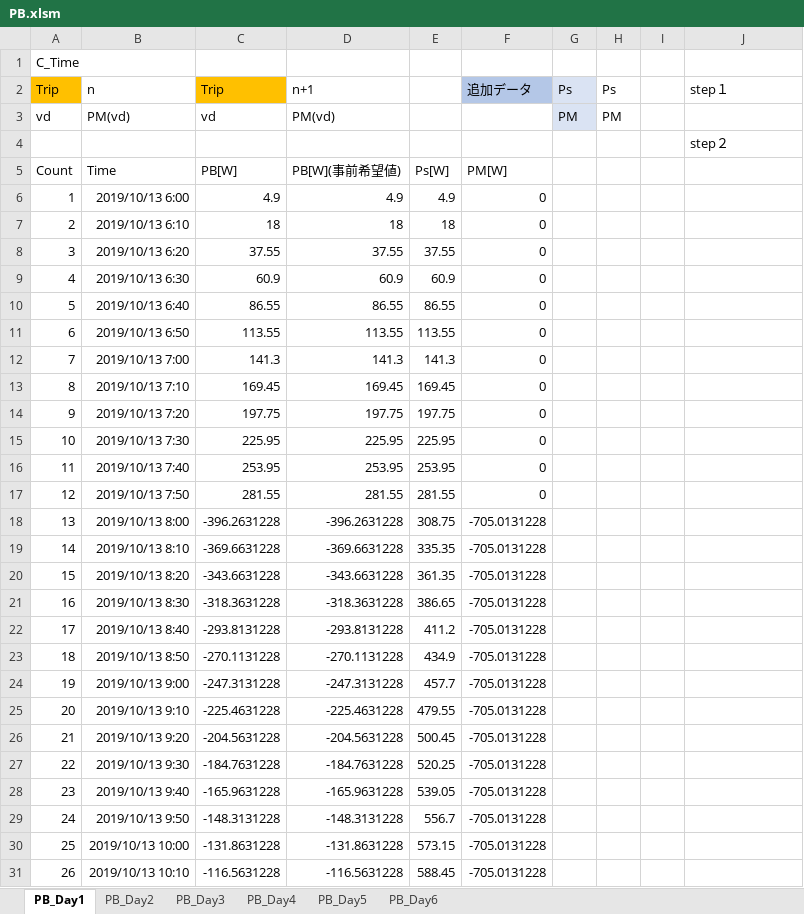
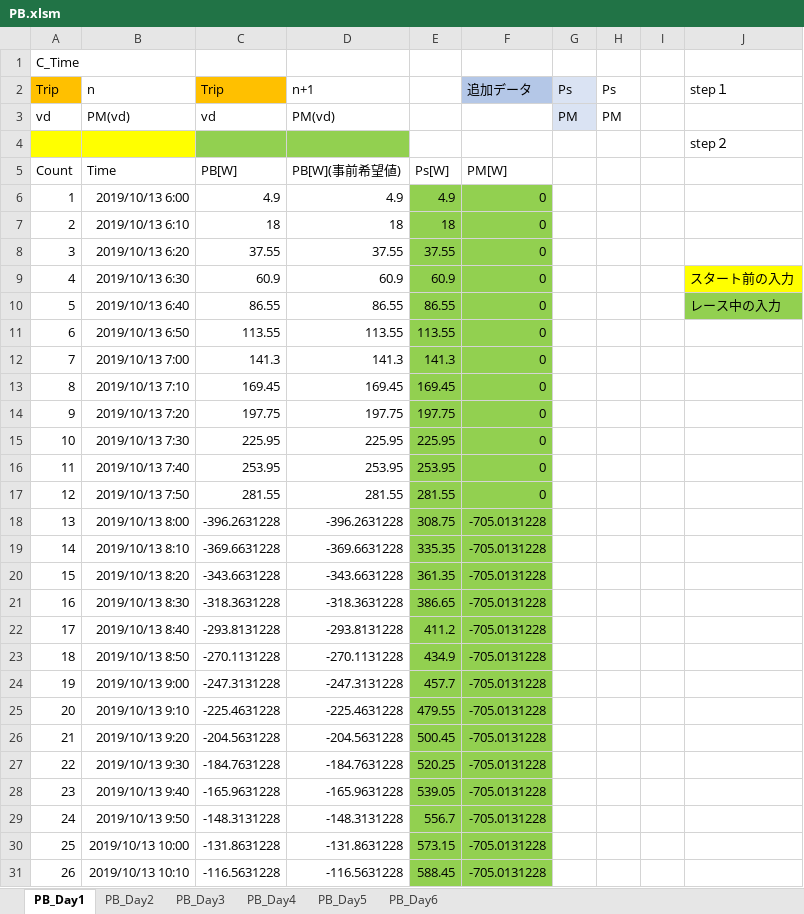
Before and after one commit to Ben1022yamazzz/solar-energy-management-, an Excel workbook: BWSC2019-EneMane/PB/PB.xlsm, sheet PB_Day1, drawn as a sheet; only a part is shown; values as stored, in another font and other column widths than the file's, no borders; charts and pictures not drawn; the diff covers the shown part only; the diff names each change by its address in the sheet, - before the commit and + after, or states it on an @@ line.

```diff
--- a/BWSC2019-EneMane/PB/PB.xlsm (sheet PB_Day1)
+++ b/BWSC2019-EneMane/PB/PB.xlsm (sheet PB_Day1)
-A4:B4 fill: none
+A4:B4 fill: #FFFF00
-C4:D4 fill: none
+C4:D4 fill: #92D050
-E6:F31 fill: none
+E6:F31 fill: #92D050
-J9: (empty)
+J9: スタート前の入力
-J9 fill: none
+J9 fill: #FFFF00
-J10: (empty)
+J10: レース中の入力
-J10 fill: none
+J10 fill: #92D050
```
Also changed, not shown: cell formats elsewhere in this sheet, charts or pictures, BWSC2019-EneMane/Main/Main.xlsm, BWSC2019-EneMane/PM/PM.xlsx, 3 other files.
